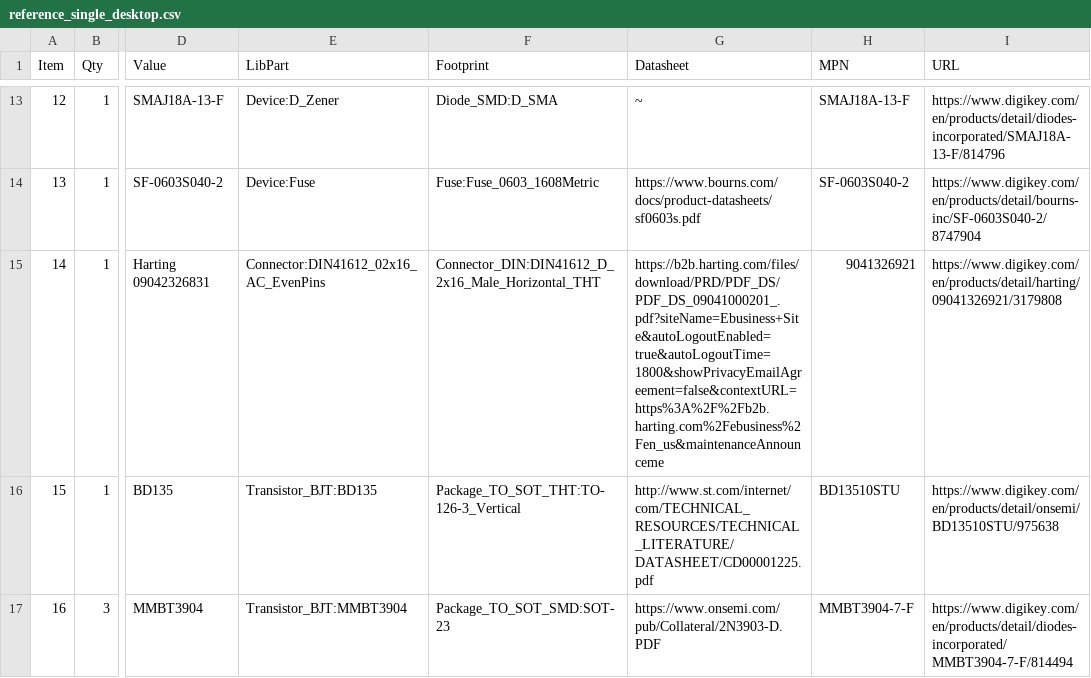
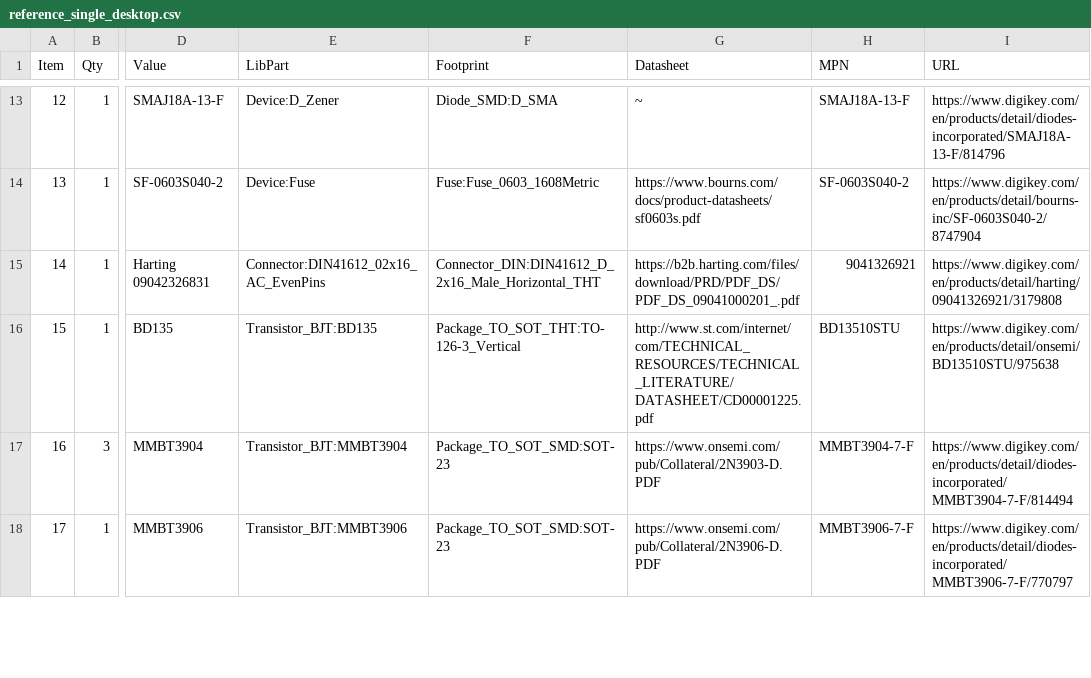
Before and after one commit to marcoreps/ADRmu, a CSV file: cost_estimate/reference_single_desktop.csv, drawn as a sheet; only a part is shown, gaps mark what is left out; the shorter side is filled out with more unchanged rows; the diff names each change by its address in the sheet, - before the commit and + after, or states it on an @@ line.

Commit message:
Update reference_single_desktop.csv

```diff
--- a/cost_estimate/reference_single_desktop.csv
+++ b/cost_estimate/reference_single_desktop.csv
-G15 (Datasheet): https://b2b.harting.com/files/download/PRD/PDF_DS/PDF_DS_09041000201_.pdf?siteName=Ebusiness+Site&autoLogoutEnabled=true&autoLogoutTime=1800&showPrivacyEmailAgreement=false&contextURL=https%3A%2F%2Fb2b.harting.com%2Febusiness%2Fen_us&maintenanceAnnounceme
+G15 (Datasheet): https://b2b.harting.com/files/download/PRD/PDF_DS/PDF_DS_09041000201_.pdf
```
